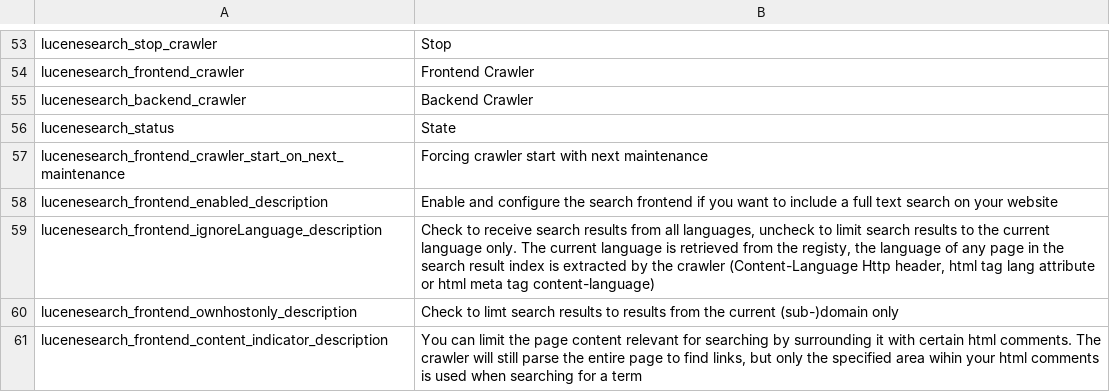
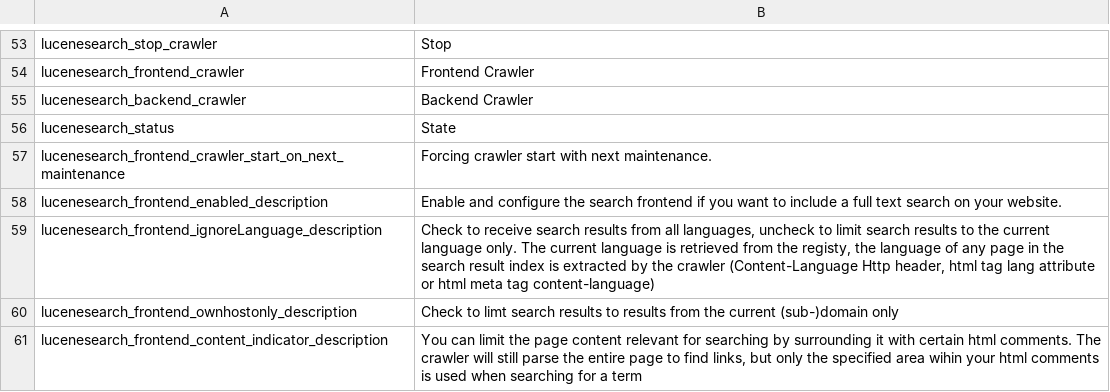
Before and after one commit to dachcom-digital/pimcore-lucene-search, a CSV file: static/texts/en.csv, drawn as a sheet; only a part is shown, gaps mark what is left out.

Commit message:
rearrange crawler

```diff
--- a/static/texts/en.csv
+++ b/static/texts/en.csv
@@ -56,4 +56,4 @@
 "lucenesearch_status","State"
-"lucenesearch_frontend_crawler_start_on_next_maintenance","Forcing crawler start with next maintenance"
-"lucenesearch_frontend_enabled_description","Enable and configure the search frontend if you want to include a full text search on your website"
+"lucenesearch_frontend_crawler_start_on_next_maintenance","Forcing crawler start with next maintenance."
+"lucenesearch_frontend_enabled_description","Enable and configure the search frontend if you want to include a full text search on your website."
 "lucenesearch_frontend_ignoreLanguage_description","Check to receive search results from all languages, uncheck to limit search results to the current language only. The current language is retrieved from the registy, the language of any page in the search result index is extracted by the crawler (Content-Language Http header, html tag lang attribute or html meta tag content-language)"
```
Also changed, not shown: 7 other files.
